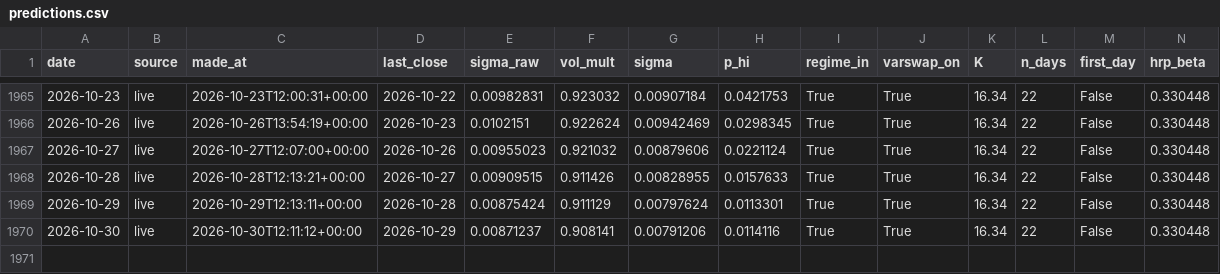
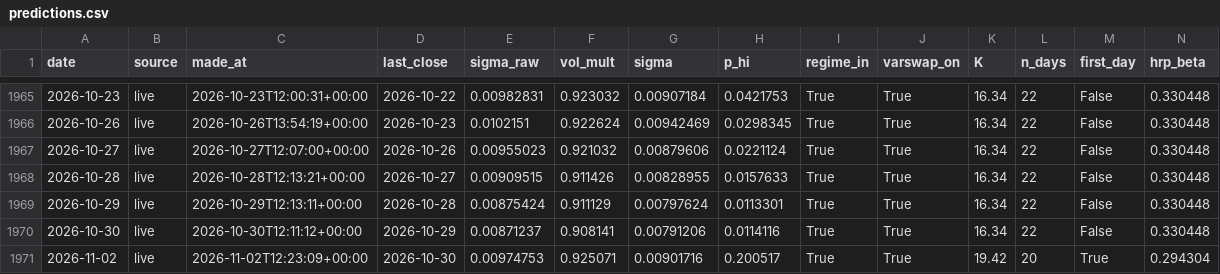
Before and after one commit to pindustrycom/experiment-1, a CSV file: live/predictions.csv, drawn as a sheet; only a part is shown, gaps mark what is left out; rows hold the shown columns only; the diff names each change by its address in the sheet, - before the commit and + after, or states it on an @@ line.

```diff
--- a/live/predictions.csv
+++ b/live/predictions.csv
+row 1971: 2026-11-02 | live | 2026-11-02T12:23:09+00:00 | 2026-10-30 | 0.00974753 | 0.925071 | 0.00901716 | 0.200517 | True | True | 19.42 | 20 | True | 0.294304
```
